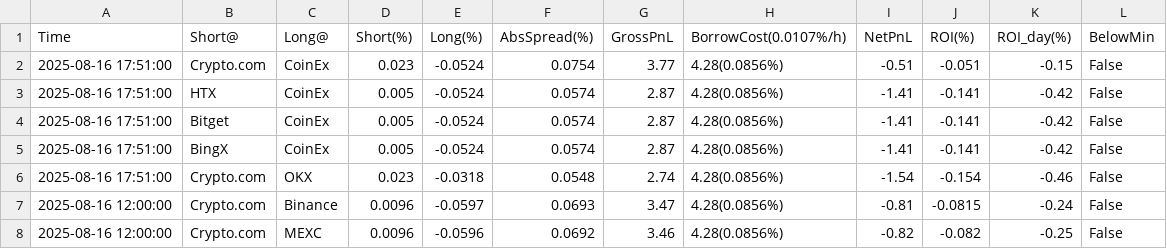
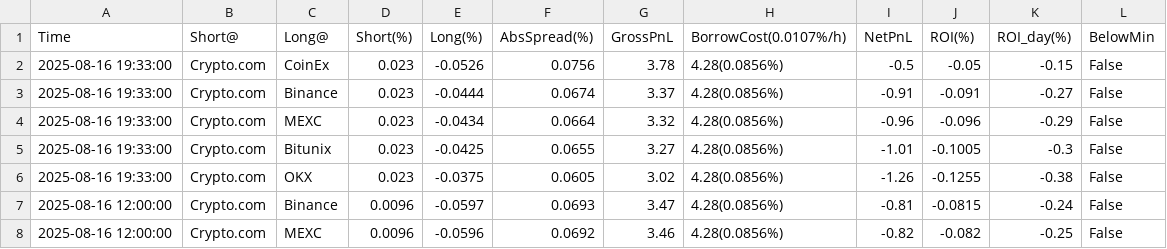
Before and after one commit to aerist123/funding-data, a CSV file: public/data/arb_candidates_MAGIC.csv, drawn as a sheet; only a part is shown.

```diff
--- a/public/data/arb_candidates_MAGIC.csv
+++ b/public/data/arb_candidates_MAGIC.csv
@@ -1,7 +1,7 @@
 Time,Short@,Long@,Short(%),Long(%),AbsSpread(%),GrossPnL,BorrowCost(0.0107%/h),NetPnL,ROI(%),ROI_day(%),BelowMin
-2025-08-16 17:51:00,Crypto.com,CoinEx,0.023,-0.0524,0.0754,3.77,4.28(0.0856%),-0.51,-0.051,-0.15,False
-2025-08-16 17:51:00,HTX,CoinEx,0.005,-0.0524,0.0574,2.87,4.28(0.0856%),-1.41,-0.141,-0.42,False
-2025-08-16 17:51:00,Bitget,CoinEx,0.005,-0.0524,0.0574,2.87,4.28(0.0856%),-1.41,-0.141,-0.42,False
-2025-08-16 17:51:00,BingX,CoinEx,0.005,-0.0524,0.0574,2.87,4.28(0.0856%),-1.41,-0.141,-0.42,False
-2025-08-16 17:51:00,Crypto.com,OKX,0.023,-0.0318,0.0548,2.74,4.28(0.0856%),-1.54,-0.154,-0.46,False
+2025-08-16 19:33:00,Crypto.com,CoinEx,0.023,-0.0526,0.0756,3.78,4.28(0.0856%),-0.5,-0.05,-0.15,False
+2025-08-16 19:33:00,Crypto.com,Binance,0.023,-0.0444,0.0674,3.37,4.28(0.0856%),-0.91,-0.091,-0.27,False
+2025-08-16 19:33:00,Crypto.com,MEXC,0.023,-0.0434,0.0664,3.32,4.28(0.0856%),-0.96,-0.096,-0.29,False
+2025-08-16 19:33:00,Crypto.com,Bitunix,0.023,-0.0425,0.0655,3.27,4.28(0.0856%),-1.01,-0.1005,-0.3,False
+2025-08-16 19:33:00,Crypto.com,OKX,0.023,-0.0375,0.0605,3.02,4.28(0.0856%),-1.26,-0.1255,-0.38,False
 2025-08-16 12:00:00,Crypto.com,Binance,0.0096,-0.0597,0.0693,3.47,4.28(0.0856%),-0.81,-0.0815,-0.24,False
```
Also changed, not shown: public/data/arb_candidates_BTC.csv, public/data/arb_candidates_HUMA.csv, 35 other files.
